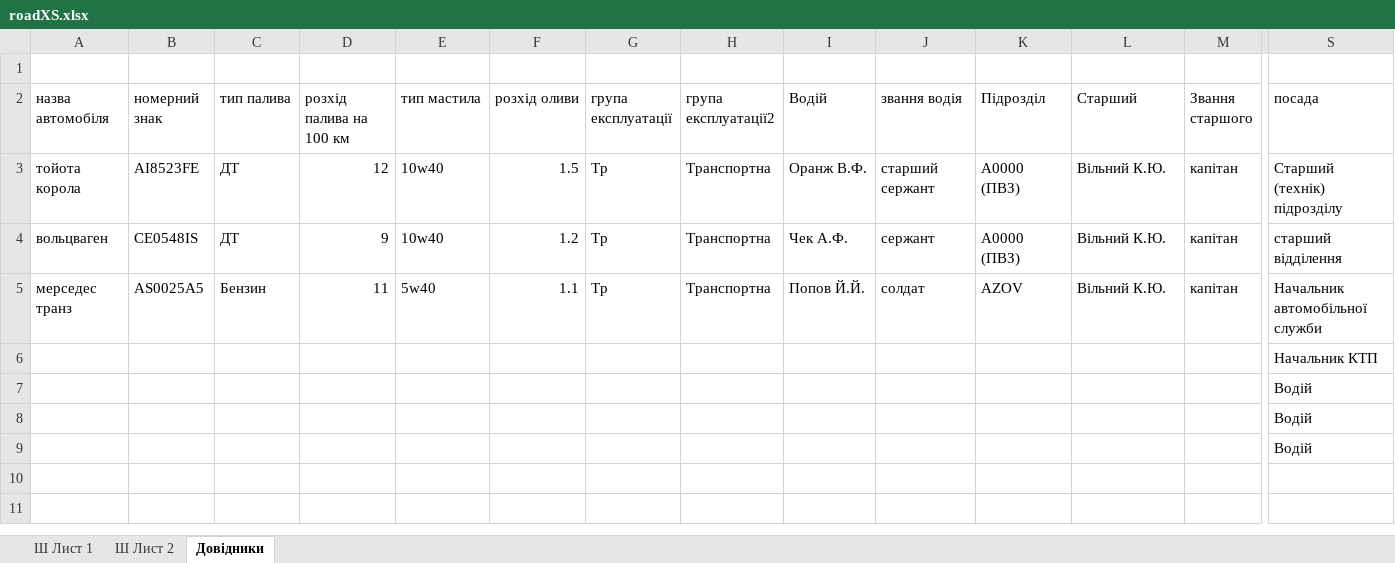
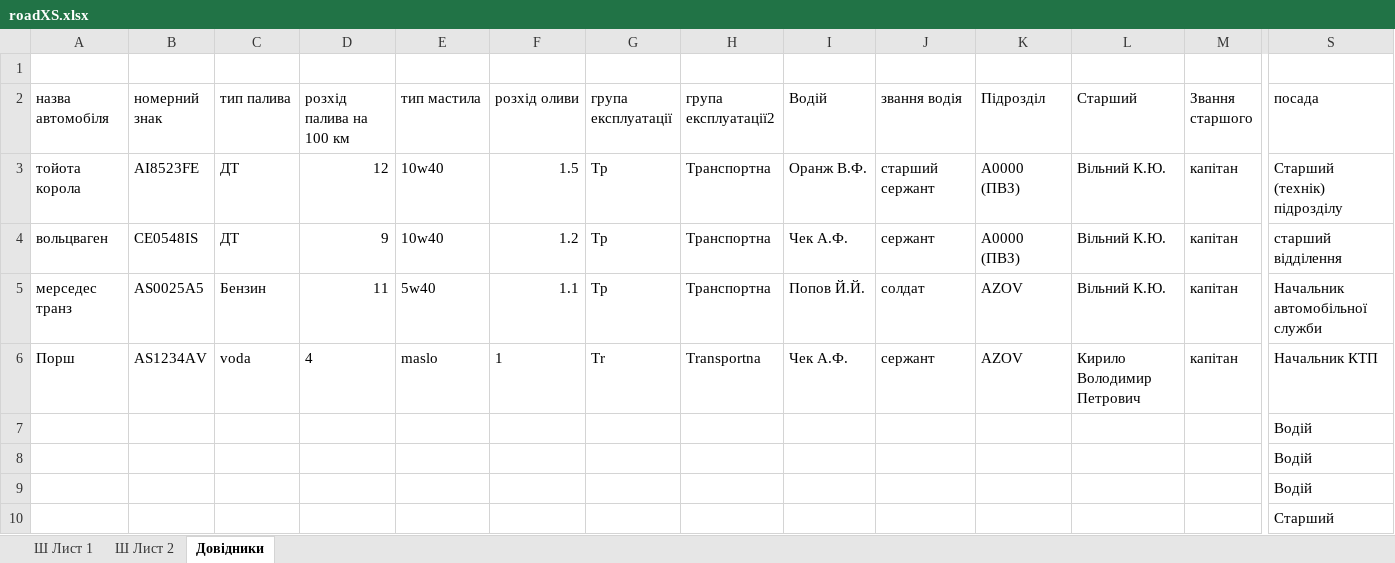
Before and after one commit to mikhail2574/project-road-map, an Excel workbook: src/backend/fileStorage/excel/roadXS.xlsx, sheet Довідники, drawn as a sheet; only a part is shown, gaps mark what is left out; values as stored, in another font and other column widths than the file's, no borders; table styles not drawn; removed rows and columns are numbered as before the commit, all else as after; rows hold the shown columns only; the diff names each change by its address in the sheet, - before the commit and + after, or states it on an @@ line.

Commit message:
hotfix
fixed input "Старший" in modal.jsx to have access to all people with position Старший

```diff
--- a/src/backend/fileStorage/excel/roadXS.xlsx (sheet Довідники)
+++ b/src/backend/fileStorage/excel/roadXS.xlsx (sheet Довідники)
-row 6:  |  |  |  |  |  |  |  |  |  |  |  |  | Начальник КТП
+row 6: Порш | AS1234AV | voda | 4 | maslo | 1 | Tr | Transportna | Чек А.Ф. | сержант | AZOV | Кирило Володимир Петрович | капітан | Начальник КТП
+row 10:  |  |  |  |  |  |  |  |  |  |  |  |  | Старший
```
Also changed, not shown: sheet Ш Лист 2, sheet Ш Лист 1, 1 other file.
